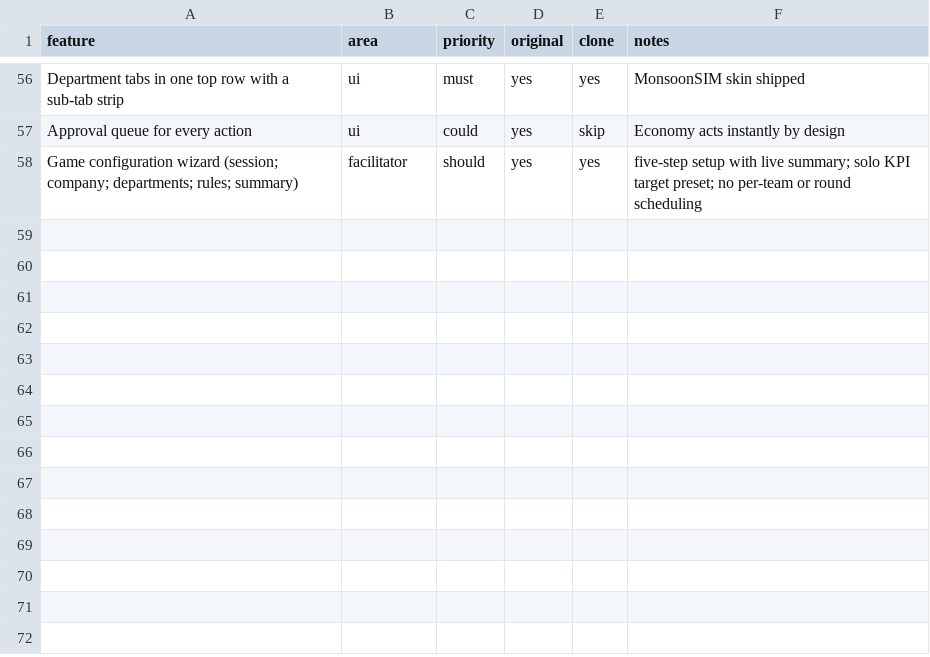
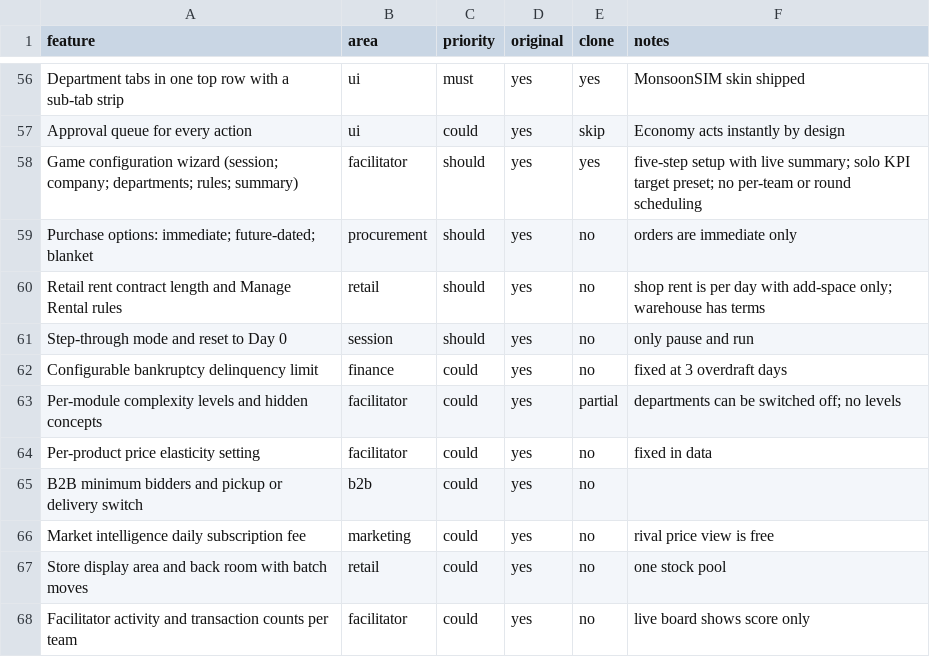
Before and after one commit to thamuzlegend10-star/Economy-, a CSV file: replica/features.csv, drawn as a sheet; only a part is shown, gaps mark what is left out.

```diff
--- a/replica/features.csv
+++ b/replica/features.csv
@@ -58 +58,11 @@ Approval queue for every action,ui,could,yes,skip,Economy acts instantly by desi
 Game configuration wizard (session; company; departments; rules; summary),facilitator,should,yes,yes,five-step setup with live summary; solo KPI target preset; no per-team or round scheduling
+Purchase options: immediate; future-dated; blanket,procurement,should,yes,no,orders are immediate only
+Retail rent contract length and Manage Rental rules,retail,should,yes,no,shop rent is per day with add-space only; warehouse has terms
+Step-through mode and reset to Day 0,session,should,yes,no,only pause and run
+Configurable bankruptcy delinquency limit,finance,could,yes,no,fixed at 3 overdraft days
+Per-module complexity levels and hidden concepts,facilitator,could,yes,partial,departments can be switched off; no levels
+Per-product price elasticity setting,facilitator,could,yes,no,fixed in data
+B2B minimum bidders and pickup or delivery switch,b2b,could,yes,no,
+Market intelligence daily subscription fee,marketing,could,yes,no,rival price view is free
+Store display area and back room with batch moves,retail,could,yes,no,one stock pool
+Facilitator activity and transaction counts per team,facilitator,could,yes,no,live board shows score only
```
Also changed, not shown: 1 other file.
